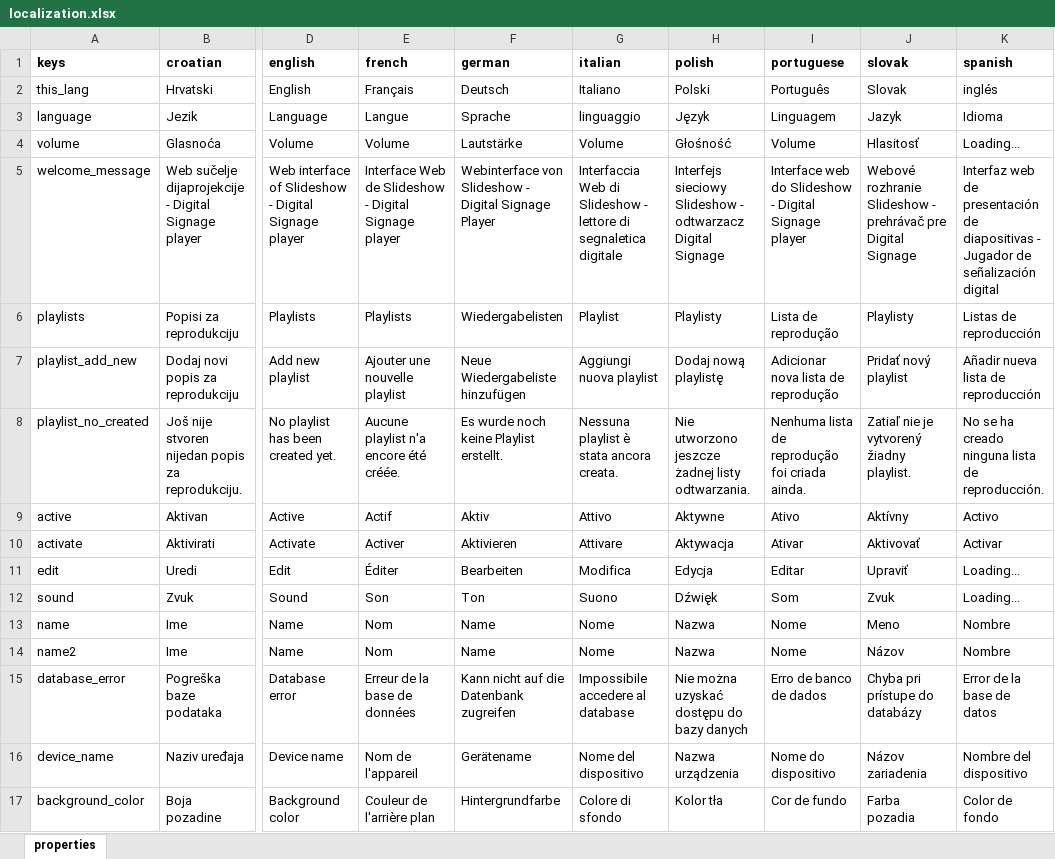
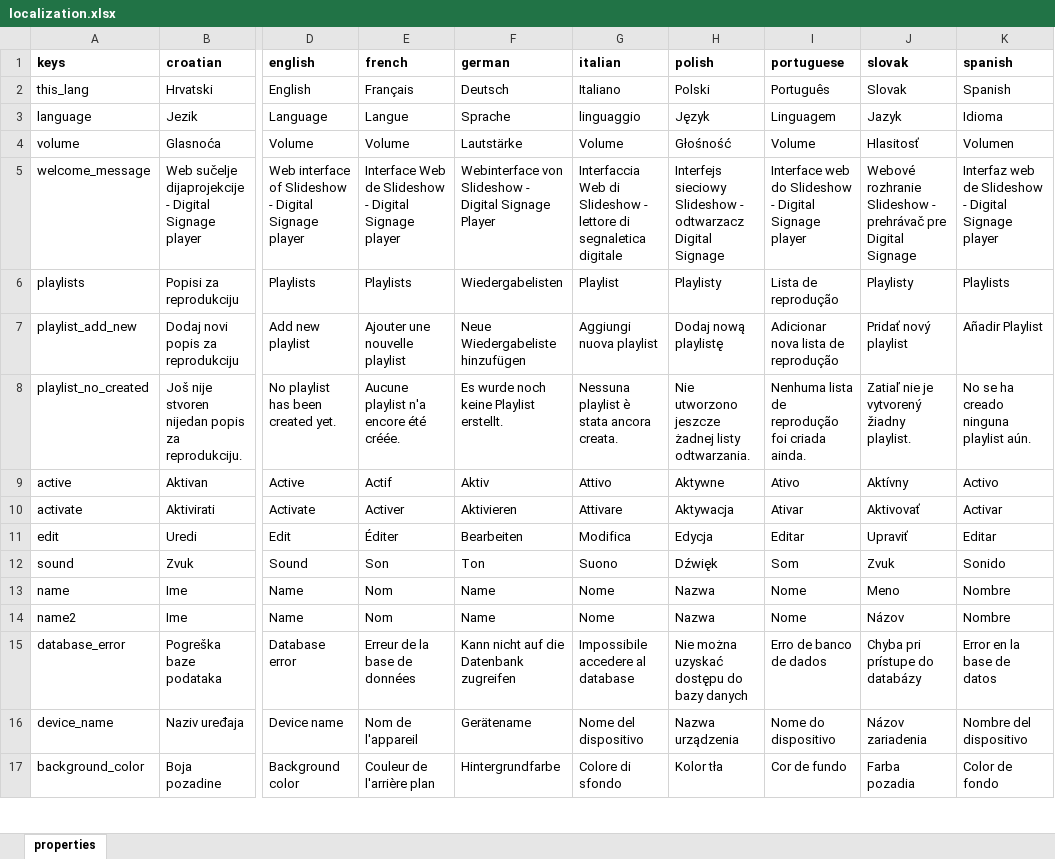
Before and after one commit to milan-fabian/slideshow-localization, an Excel workbook: backend/localization.xlsx, sheet properties, drawn as a sheet; only a part is shown, gaps mark what is left out; values as stored, in another font and other column widths than the file's, no borders; charts and pictures not drawn; the diff covers the shown part only; the diff names each change by its address in the sheet, - before the commit and + after, or states it on an @@ line.

Commit message:
Cleanup of localization files

```diff
--- a/backend/localization.xlsx (sheet properties)
+++ b/backend/localization.xlsx (sheet properties)
-K2 (spanish): inglés
+K2 (spanish): Spanish
-K4 (spanish): Loading...
+K4 (spanish): Volumen
-K5 (spanish): …web de presentación de diapositivas - Jugador de señalización digital
+K5 (spanish): …web de Slideshow - Digital Signage player
-K6 (spanish): Listas de reproducción
+K6 (spanish): Playlists
-K7 (spanish): Añadir nueva lista de reproducción
+K7 (spanish): Añadir Playlist
-K8 (spanish): No se ha creado ninguna lista de reproducción.
+K8 (spanish): No se ha creado ninguna playlist aún.
-K11 (spanish): Loading...
+K11 (spanish): Editar
-K12 (spanish): Loading...
+K12 (spanish): Sonido
-K15 (spanish): Error de la base de datos
+K15 (spanish): Error en la base de datos
```
Also changed, not shown: 1 removed row and 535 edited cells elsewhere in this sheet, formulas that keep their value, charts or pictures, 10 other files.
